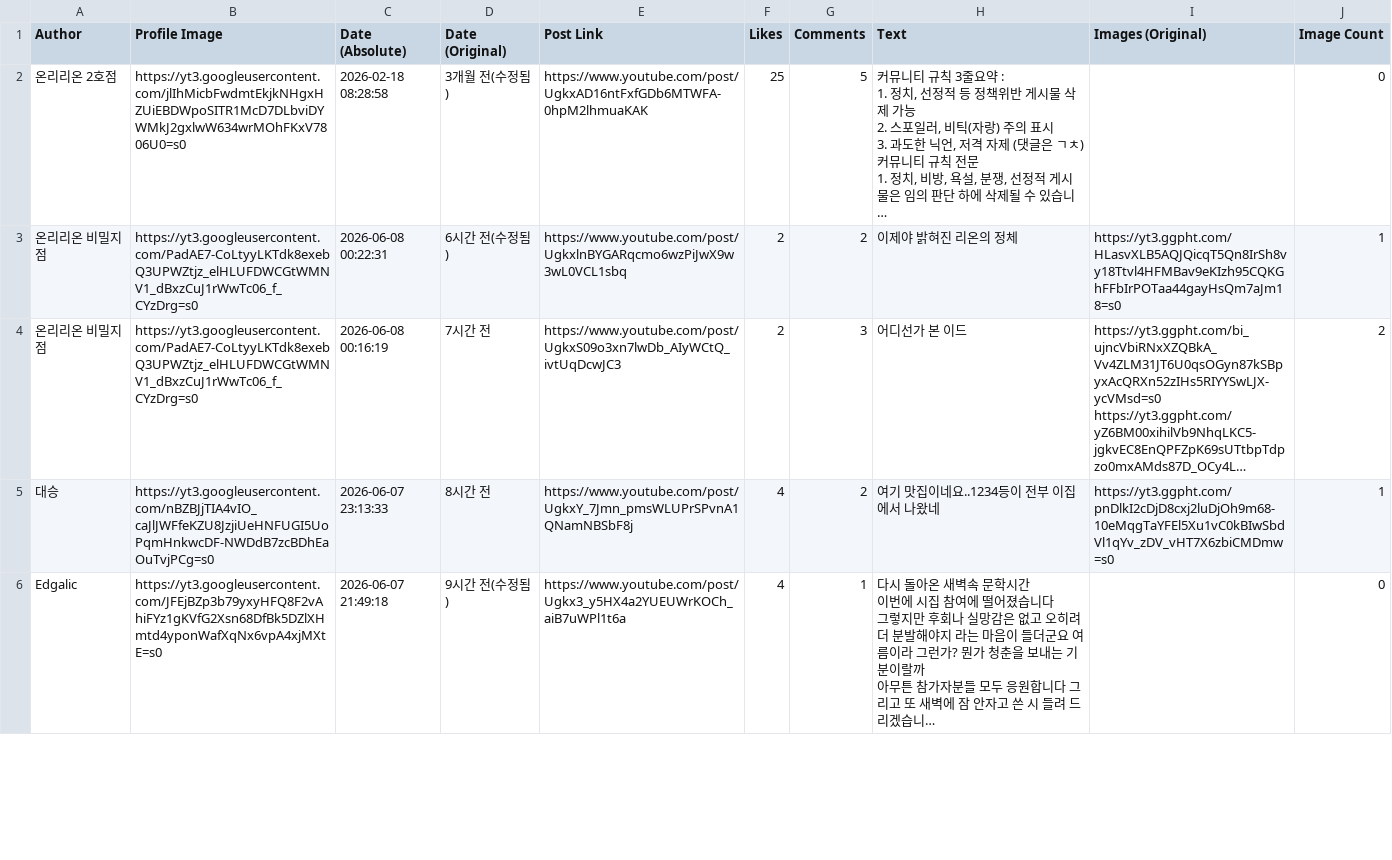
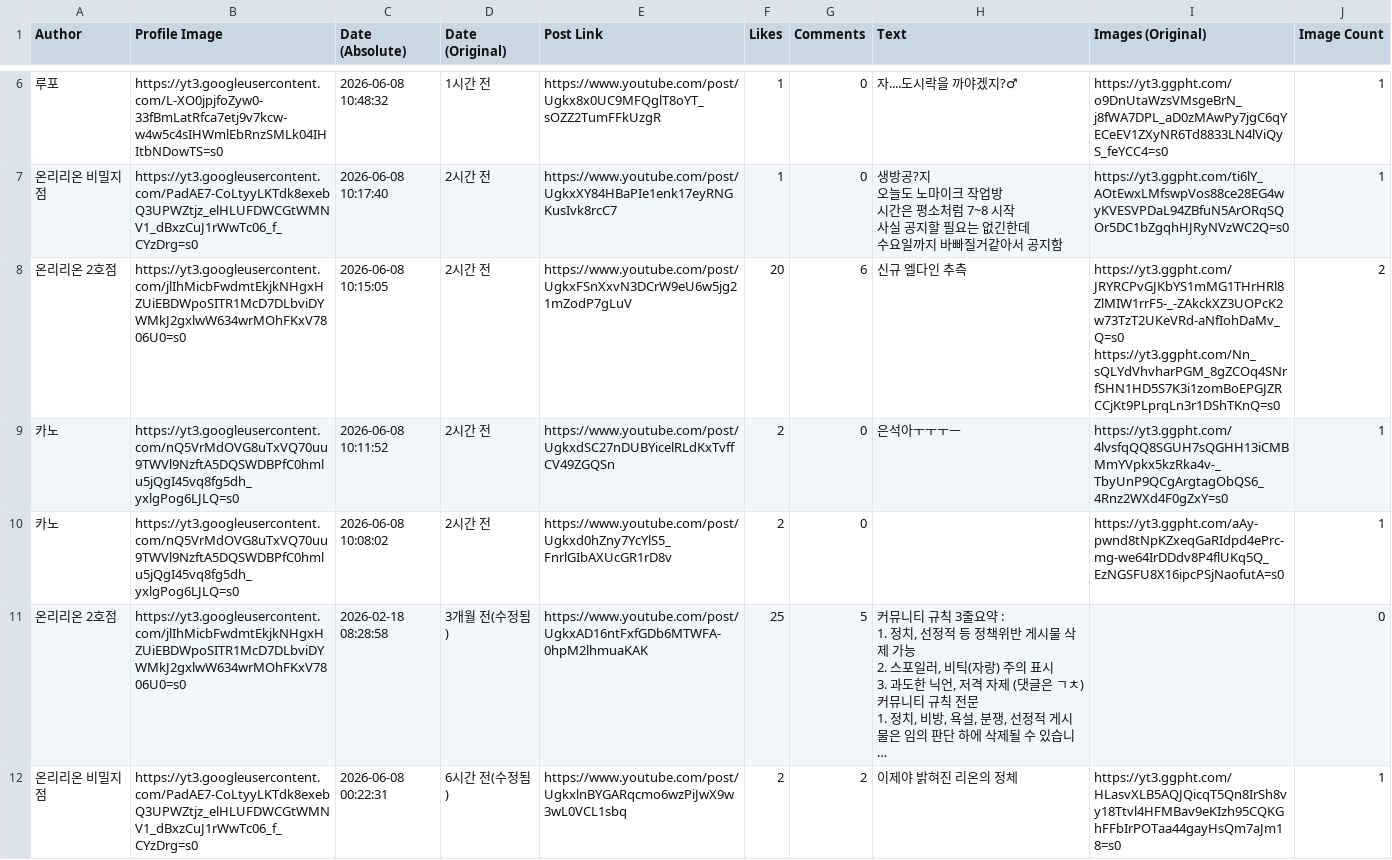
Before and after one commit to Marielovers/lifoarchive, a CSV file: kawai_lifo.csv, drawn as a sheet; only a part is shown, gaps mark what is left out; the shorter side is filled out with more unchanged rows; long unchanged cells end in …; ↵ is a line break in a cell; the diff covers the shown part only; the diff names each change by its address in the sheet, - before the commit and + after, or states it on an @@ line.

Commit message:
Add files via upload

```diff
--- a/kawai_lifo.csv
+++ b/kawai_lifo.csv
+row 6: 루포 | https://yt3.googleusercontent.com/L-XO0jpjfoZyw0-33fBmLatRfca7etj9v7kcw-w4w5c4sIHWmlEbRnzSMLk04IHItbNDowTS=s0 | 2026-06-08 10:48:32 | 1시간 전 | https://www.youtube.com/post/Ugkx8x0UC9MFQglT8oYT_sOZZ2TumFFkUzgR | 1 | 0 | 자....도시락을 까야겠지?♂ | https://yt3.ggpht.com/o9DnUtaWzsVMsgeBrN_j8fWA7DPL_aD0zMAwPy7jgC6qYECeEV1ZXyNR6Td8833LN4lViQyS_feYCC4=s0 | 1
+row 7: 온리리온 비밀지점 | https://yt3.googleusercontent.com/PadAE7-CoLtyyLKTdk8exebQ3UPWZtjz_elHLUFDWCGtWMNV1_dBxzCuJ1rWwTc06_f_CYzDrg=s0 | 2026-06-08 10:17:40 | 2시간 전 | https://www.youtube.com/post/UgkxXY84HBaPIe1enk17eyRNGKusIvk8rcC7 | 1 | 0 | 생방공?지 ↵ 오늘도 노마이크 작업방 ↵ 시간은 평소처럼 7~8 시작 ↵ 사실 공지할 필요는 없긴한데 ↵ 수요일까지 바빠질거같아서 공지함 | https://yt3.ggpht.com/ti6lY_AOtEwxLMfswpVos88ce28EG4wyKVESVPDaL94ZBfuN5ArORqSQOr5DC1bZgqhHJRyNVzWC2Q=s0 | 1
+row 8: 온리리온 2호점 | https://yt3.googleusercontent.com/jlIhMicbFwdmtEkjkNHgxHZUiEBDWpoSITR1McD7DLbviDYWMkJ2gxlwW634wrMOhFKxV7806U0=s0 | 2026-06-08 10:15:05 | 2시간 전 | https://www.youtube.com/post/UgkxFSnXxvN3DCrW9eU6w5jg21mZodP7gLuV | 20 | 6 | 신규 엘다인 추측 | https://yt3.ggpht.com/JRYRCPvGJKbYS1mMG1THrHRl8ZlMIW1rrF5-_-ZAkckXZ3UOPcK2w73TzT2UKeVRd-aNfIohDaMv_Q=s0 ↵ https://yt3.ggpht.com/Nn_sQLYdVhvharPGM_8gZCOq4SNrfSHN1HD5S7K3i1zomBoEPGJZRCCjKt9PLprqLn3r1DShTKnQ=s0 | 2
+row 9: 카노 | https://yt3.googleusercontent.com/nQ5VrMdOVG8uTxVQ70uu9TWVl9NzftA5DQSWDBPfC0hmlu5jQgI45vq8fg5dh_yxlgPog6LJLQ=s0 | 2026-06-08 10:11:52 | 2시간 전 | https://www.youtube.com/post/UgkxdSC27nDUBYicelRLdKxTvffCV49ZGQSn | 2 | 0 | 은석아ㅜㅜㅜㅡ | https://yt3.ggpht.com/4lvsfqQQ8SGUH7sQGHH13iCMBMmYVpkx5kzRka4v-_TbyUnP9QCgArgtagObQS6_4Rnz2WXd4F0gZxY=s0 | 1
+row 10: 카노 | https://yt3.googleusercontent.com/nQ5VrMdOVG8uTxVQ70uu9TWVl9NzftA5DQSWDBPfC0hmlu5jQgI45vq8fg5dh_yxlgPog6LJLQ=s0 | 2026-06-08 10:08:02 | 2시간 전 | https://www.youtube.com/post/Ugkxd0hZny7YcYlS5_FnrlGIbAXUcGR1rD8v | 2 | 0 |  | https://yt3.ggpht.com/aAy-pwnd8tNpKZxeqGaRIdpd4ePrc-mg-we64IrDDdv8P4flUKq5Q_EzNGSFU8X16ipcPSjNaofutA=s0 | 1
```
Also changed, not shown: 4 added rows elsewhere in this file.
